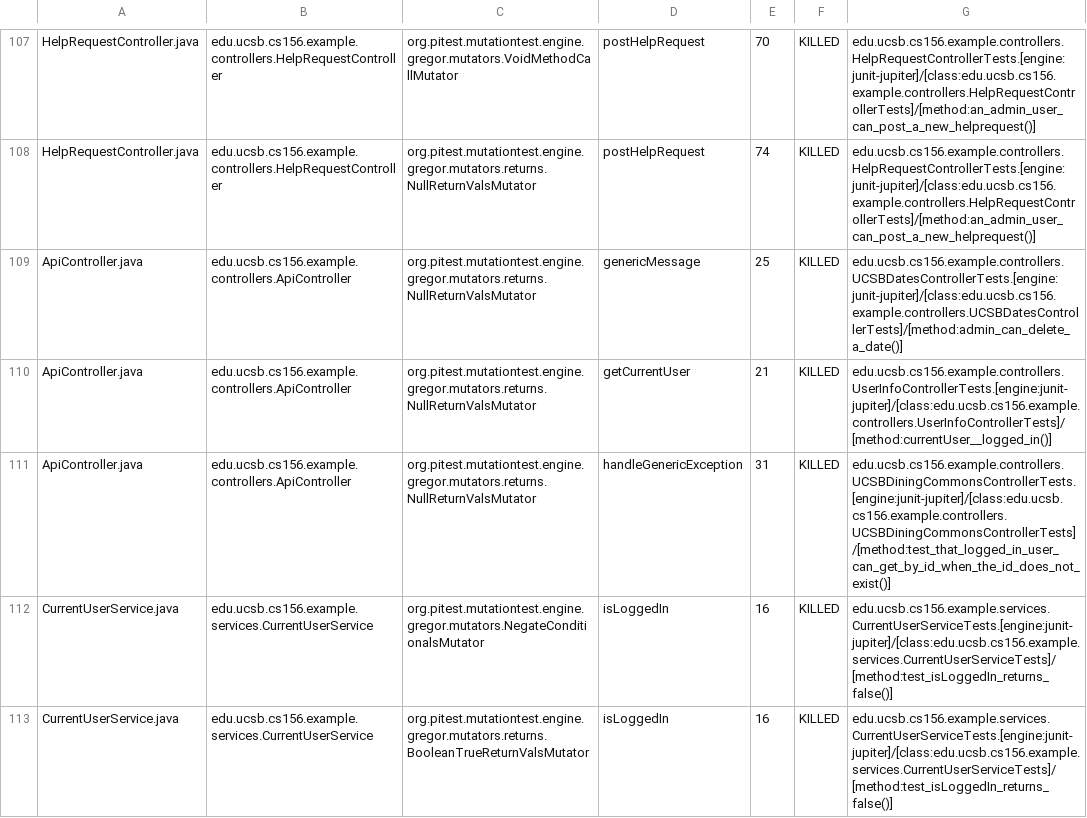
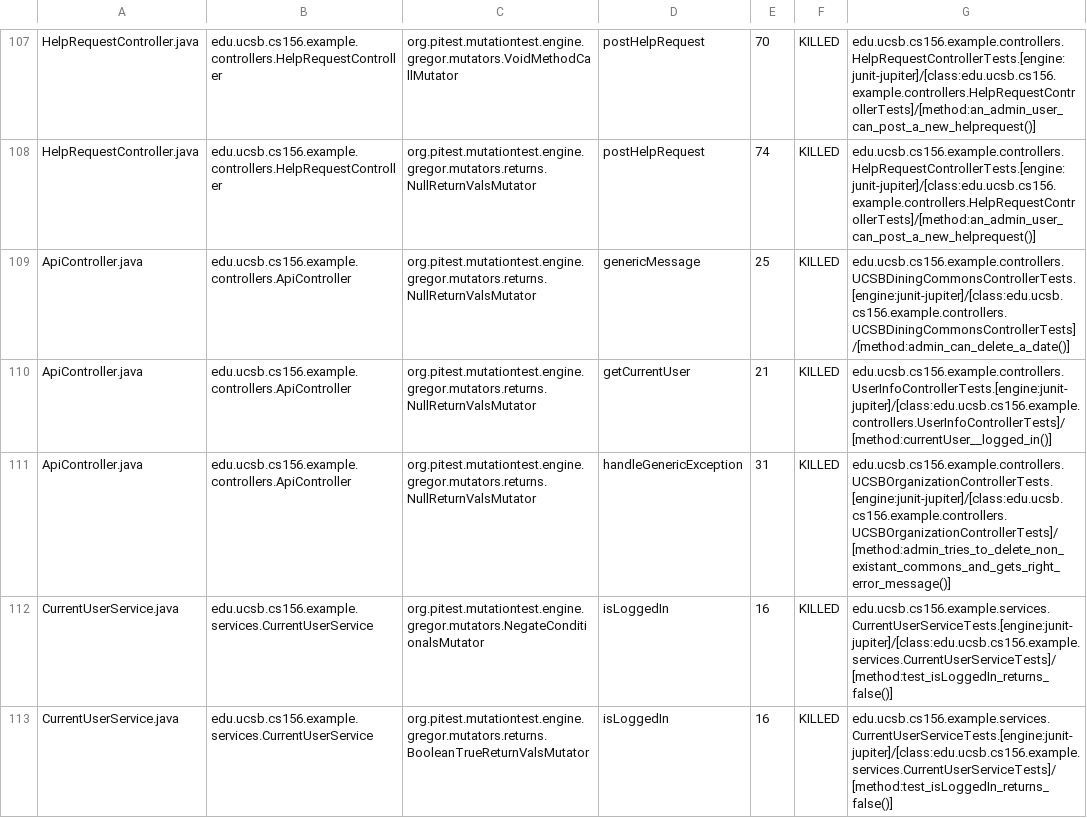
Before and after one commit to ucsb-cs156-f23/team02-f23-5pm-1, a CSV file: pitest/mutations.csv, drawn as a sheet; only a part is shown, gaps mark what is left out.

Commit message:
Deploying to gh-pages from @ ucsb-cs156-f23/team02-f23-5pm-1@10d47634e12b441d41f44caebfd7395f339002fa 🚀

```diff
--- a/pitest/mutations.csv
+++ b/pitest/mutations.csv
@@ -108,5 +108,5 @@ HelpRequestController.java,edu.ucsb.cs156.example.controllers.HelpRequestControl
 HelpRequestController.java,edu.ucsb.cs156.example.controllers.HelpRequestController,org.pitest.mutationtest.engine.gregor.mutators.returns.NullReturnValsMutator,postHelpRequest,74,KILLED,edu.ucsb.cs156.example.controllers.HelpRequestControllerTests.[engine:junit-jupiter]/[class:edu.ucsb.cs156.example.controllers.HelpRequestControllerTests]/[method:an_admin_user_can_post_a_new_helprequest()]
-ApiController.java,edu.ucsb.cs156.example.controllers.ApiController,org.pitest.mutationtest.engine.gregor.mutators.returns.NullReturnValsMutator,genericMessage,25,KILLED,edu.ucsb.cs156.example.controllers.UCSBDatesControllerTests.[engine:junit-jupiter]/[class:edu.ucsb.cs156.example.controllers.UCSBDatesControllerTests]/[method:admin_can_delete_a_date()]
+ApiController.java,edu.ucsb.cs156.example.controllers.ApiController,org.pitest.mutationtest.engine.gregor.mutators.returns.NullReturnValsMutator,genericMessage,25,KILLED,edu.ucsb.cs156.example.controllers.UCSBDiningCommonsControllerTests.[engine:junit-jupiter]/[class:edu.ucsb.cs156.example.controllers.UCSBDiningCommonsControllerTests]/[method:admin_can_delete_a_date()]
 ApiController.java,edu.ucsb.cs156.example.controllers.ApiController,org.pitest.mutationtest.engine.gregor.mutators.returns.NullReturnValsMutator,getCurrentUser,21,KILLED,edu.ucsb.cs156.example.controllers.UserInfoControllerTests.[engine:junit-jupiter]/[class:edu.ucsb.cs156.example.controllers.UserInfoControllerTests]/[method:currentUser__logged_in()]
-ApiController.java,edu.ucsb.cs156.example.controllers.ApiController,org.pitest.mutationtest.engine.gregor.mutators.returns.NullReturnValsMutator,handleGenericException,31,KILLED,edu.ucsb.cs156.example.controllers.UCSBDiningCommonsControllerTests.[engine:junit-jupiter]/[class:edu.ucsb.cs156.example.controllers.UCSBDiningCommonsControllerTests]/[method:test_that_logged_in_user_can_get_by_id_when_the_id_does_not_exist()]
+ApiController.java,edu.ucsb.cs156.example.controllers.ApiController,org.pitest.mutationtest.engine.gregor.mutators.returns.NullReturnValsMutator,handleGenericException,31,KILLED,edu.ucsb.cs156.example.controllers.UCSBOrganizationControllerTests.[engine:junit-jupiter]/[class:edu.ucsb.cs156.example.controllers.UCSBOrganizationControllerTests]/[method:admin_tries_to_delete_non_existant_commons_and_gets_right_error_message()]
 CurrentUserService.java,edu.ucsb.cs156.example.services.CurrentUserService,org.pitest.mutationtest.engine.gregor.mutators.NegateConditionalsMutator,isLoggedIn,16,KILLED,edu.ucsb.cs156.example.services.CurrentUserServiceTests.[engine:junit-jupiter]/[class:edu.ucsb.cs156.example.services.CurrentUserServiceTests]/[method:test_isLoggedIn_returns_false()]
```
Also changed, not shown: 16 other files.
